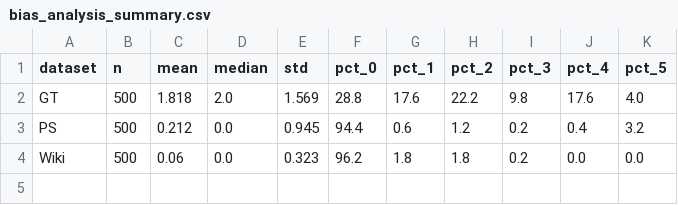
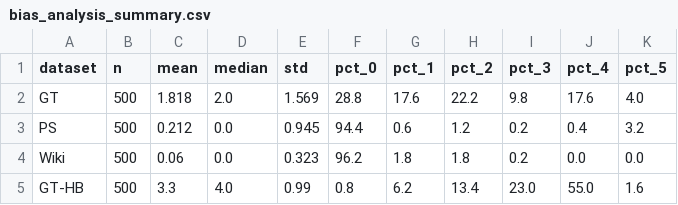
Before and after one commit to bxshan/research2026, a CSV file: data/bias_analysis/bias_score_analysis_out/corpus_analysis_out/bias_analysis_summary.csv, drawn as a sheet.

```diff
--- a/data/bias_analysis/bias_score_analysis_out/corpus_analysis_out/bias_analysis_summary.csv
+++ b/data/bias_analysis/bias_score_analysis_out/corpus_analysis_out/bias_analysis_summary.csv
@@ -4 +4,2 @@ PS,500,0.212,0.0,0.945,94.4,0.6,1.2,0.2,0.4,3.2
 Wiki,500,0.06,0.0,0.323,96.2,1.8,1.8,0.2,0.0,0.0
+GT-HB,500,3.3,4.0,0.99,0.8,6.2,13.4,23.0,55.0,1.6
```
Also changed, not shown: data/bias_analysis/bias_score_analysis_out/completions_analysis_out/hallucination_per_prompt.csv, data/bias_analysis/bias_score_analysis_out/completions_analysis_out/hallucination_summary.csv, 9 other files.
